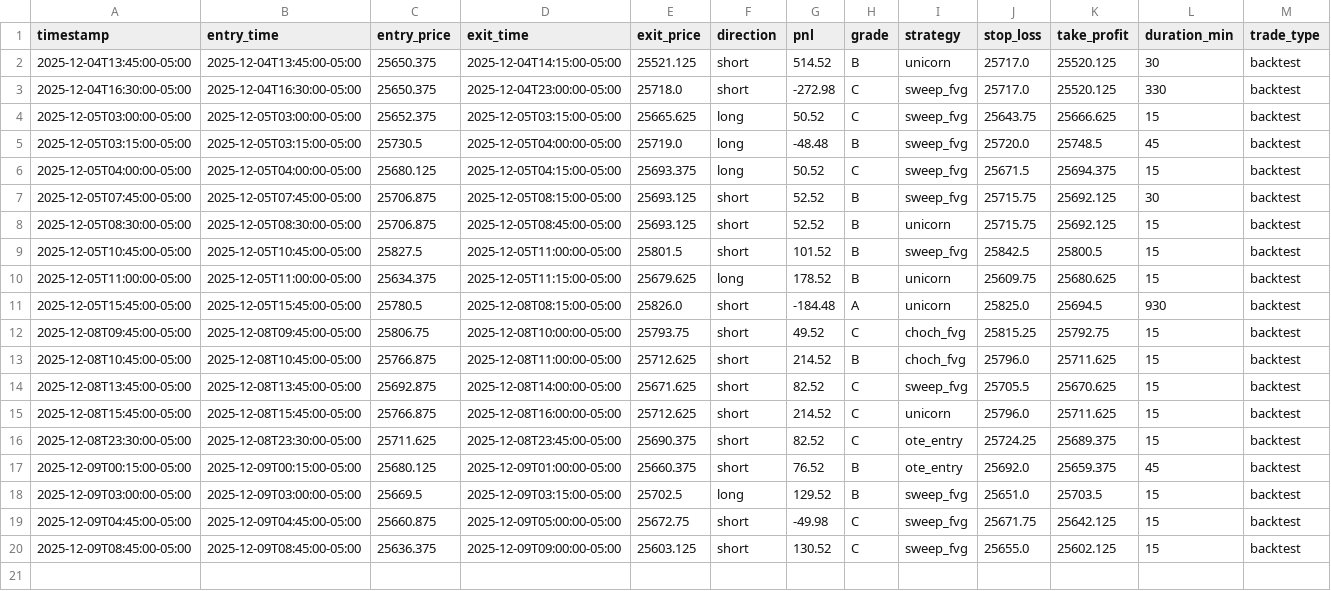
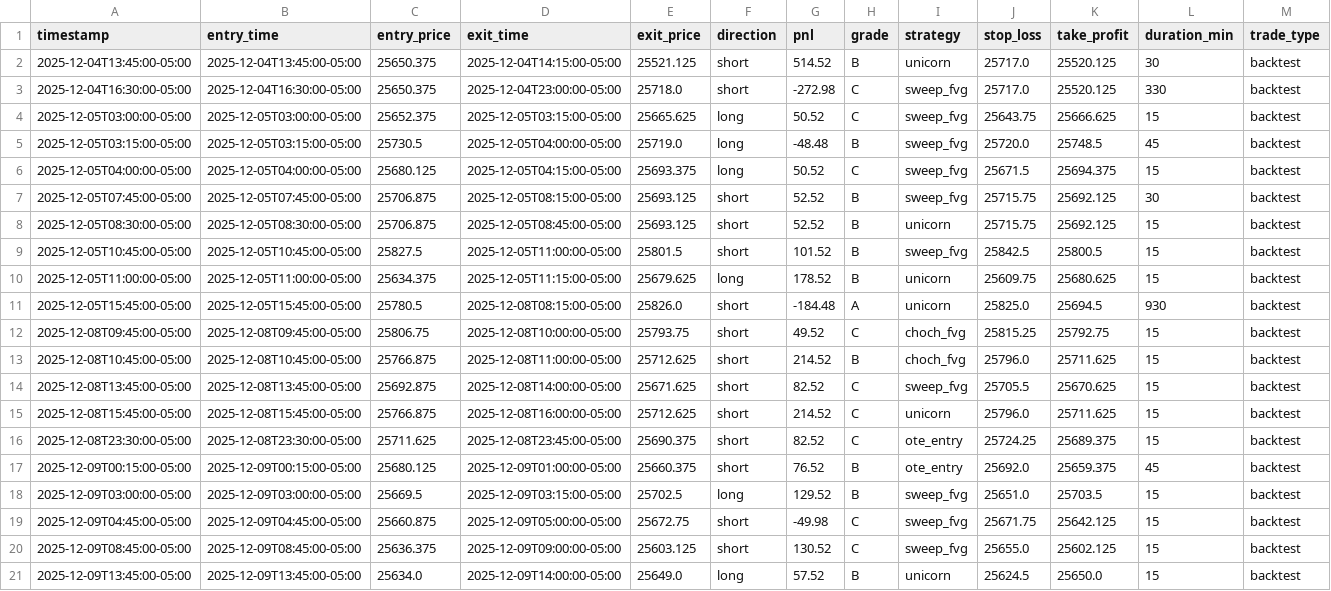
Before and after one commit to jt8230907-ui/seed_trades, a CSV file: trades.csv, drawn as a sheet.

Commit message:
Update trades data - 2025-12-09T19:10:46.847804

```diff
--- a/trades.csv
+++ b/trades.csv
@@ -20 +20,2 @@ timestamp,entry_time,entry_price,exit_time,exit_price,direction,pnl,grade,strate
 2025-12-09T08:45:00-05:00,2025-12-09T08:45:00-05:00,25636.375,2025-12-09T09:00:00-05:00,25603.125,short,130.52,C,sweep_fvg,25655.0,25602.125,15,backtest
+2025-12-09T13:45:00-05:00,2025-12-09T13:45:00-05:00,25634.0,2025-12-09T14:00:00-05:00,25649.0,long,57.52,B,unicorn,25624.5,25650.0,15,backtest
```
